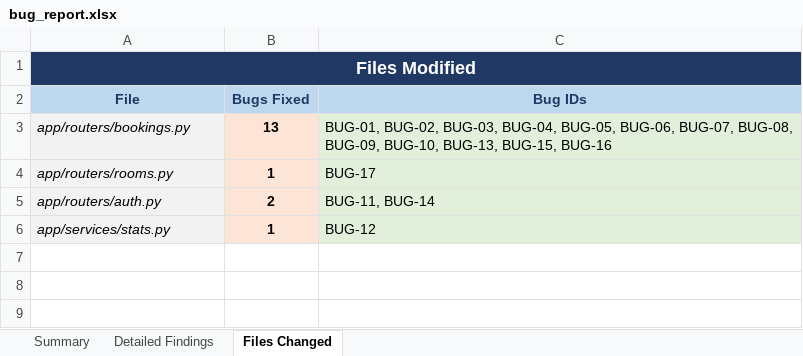
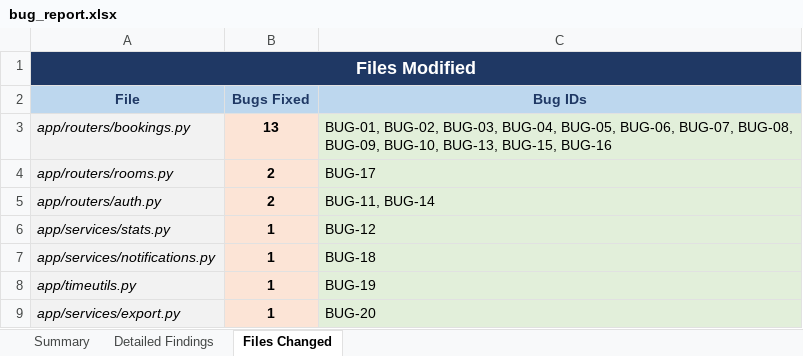
Before and after one commit to tanjim079/ICT_Fest_Hackathon_Preliminary, an Excel workbook: bug_report.xlsx, sheet Files Changed, drawn as a sheet; values as stored, in another font and other column widths than the file's, no borders; the diff names each change by its address in the sheet, - before the commit and + after, or states it on an @@ line.

Commit message:
Fix notification deadlock and update bug reports with BUG-18, BUG-19, BUG-20 details

```diff
--- a/bug_report.xlsx (sheet Files Changed)
+++ b/bug_report.xlsx (sheet Files Changed)
-B4 (Bugs Fixed): 1
+B4 (Bugs Fixed): 2
+row 7: app/services/notifications.py | 1 | BUG-18
+row 8: app/timeutils.py | 1 | BUG-19
+row 9: app/services/export.py | 1 | BUG-20
```
Also changed, not shown: sheet Summary, sheet Detailed Findings, 3 other files.
